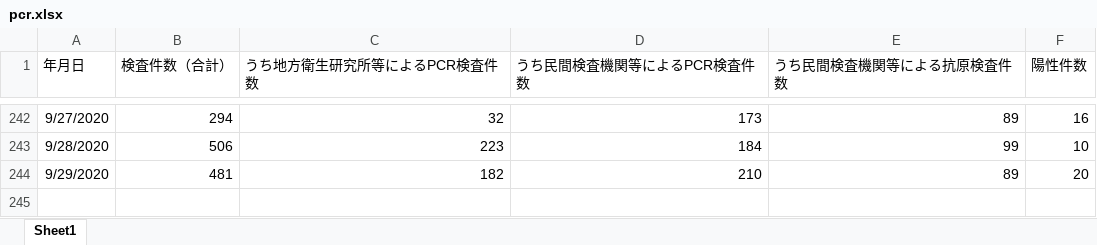
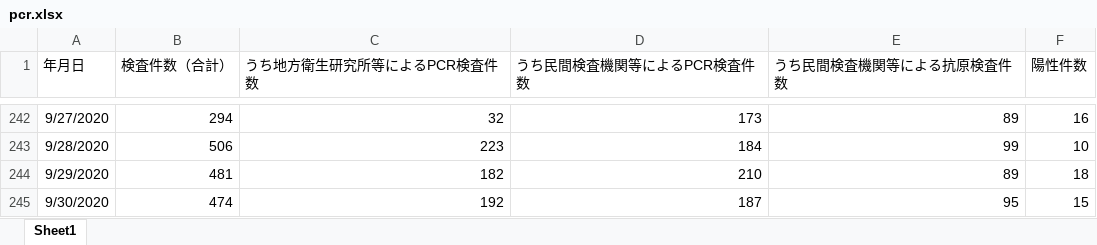
Before and after one commit to stop-covid19-hyogo/covid19-scraping, an Excel workbook: pcr.xlsx, sheet Sheet1, drawn as a sheet; only a part is shown, gaps mark what is left out; values as stored, in another font and other column widths than the file's, no borders; the diff names each change by its address in the sheet, - before the commit and + after, or states it on an @@ line.

```diff
--- a/pcr.xlsx (sheet Sheet1)
+++ b/pcr.xlsx (sheet Sheet1)
-F244 (陽性件数): 20
+F244 (陽性件数): 18
+row 245: 9/30/2020 | 474 | 192 | 187 | 95 | 15
```
Also changed, not shown: yousei.xlsx, 9 other files.
